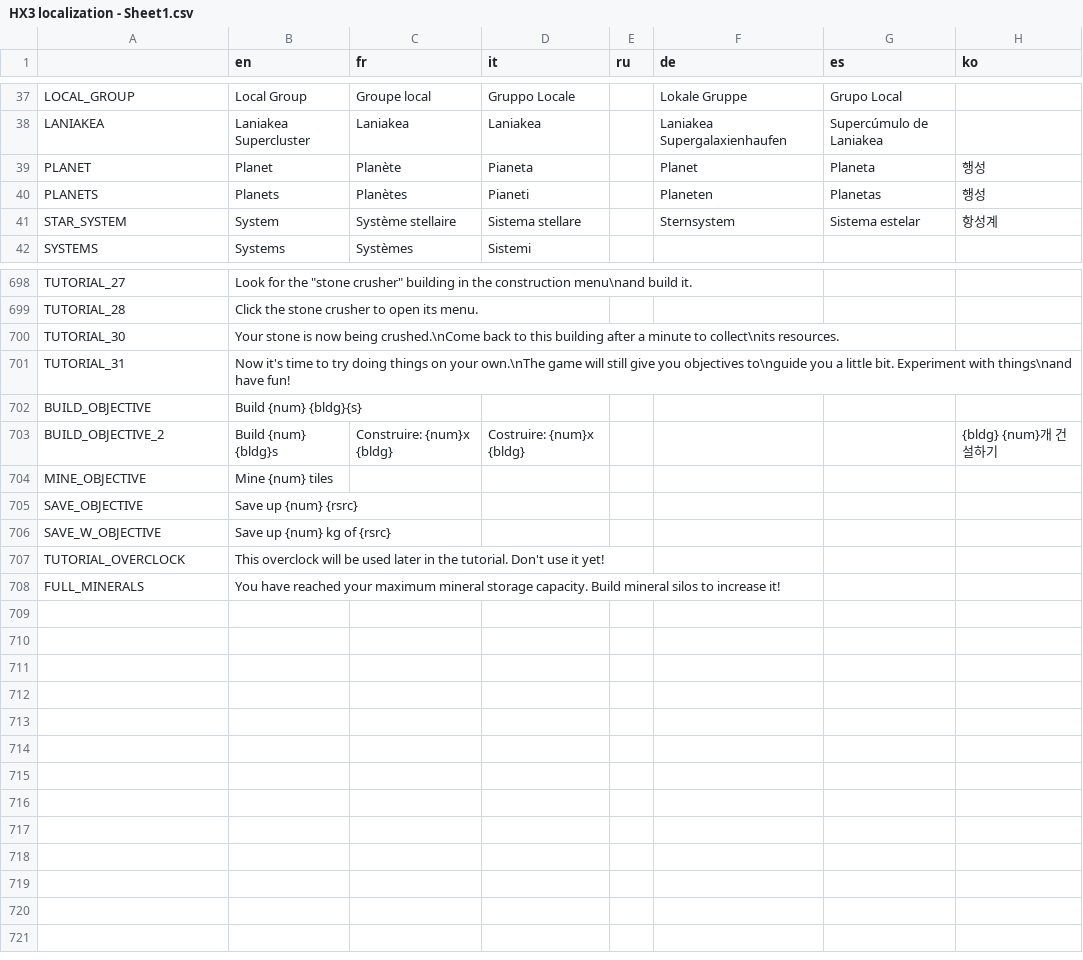
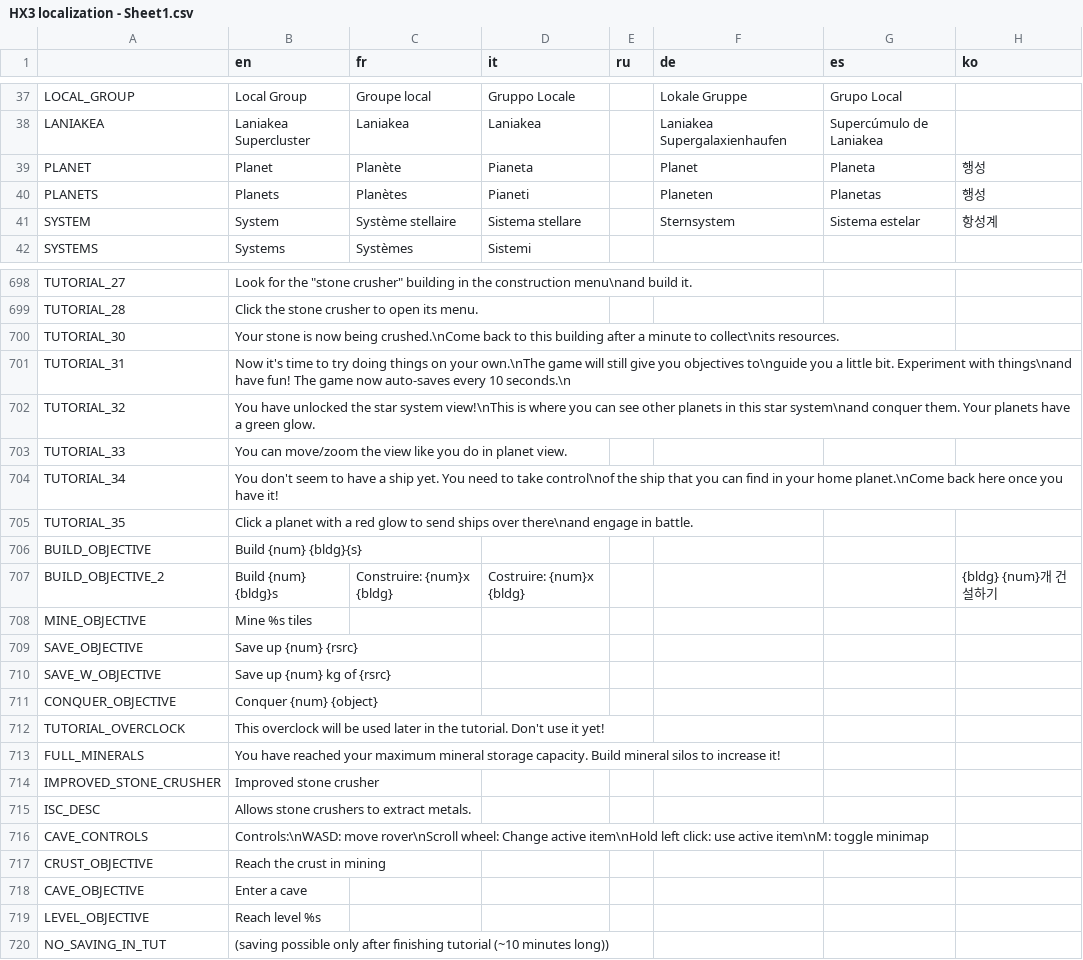
Before and after one commit to Apple0726/helixteus-3, a CSV file: Text/HX3 localization - Sheet1.csv, drawn as a sheet; only a part is shown, gaps mark what is left out; the diff covers the shown part only.

Commit message:
Extend interactive tutorial

```diff
--- a/Text/HX3 localization - Sheet1.csv
+++ b/Text/HX3 localization - Sheet1.csv
@@ -40,3 +40,3 @@ PLANET,Planet,Planète,Pianeta,,Planet,Planeta,행성
 PLANETS,Planets,Planètes,Pianeti,,Planeten,Planetas,행성
-STAR_SYSTEM,System,Système stellaire,Sistema stellare,,Sternsystem,Sistema estelar,항성계
+SYSTEM,System,Système stellaire,Sistema stellare,,Sternsystem,Sistema estelar,항성계
 SYSTEMS,Systems,Systèmes,Sistemi,,,,
@@ -700,9 +700,21 @@ TUTORIAL_28,Click the stone crusher to open its menu.,,,,,,
 TUTORIAL_30,Your stone is now being crushed.\nCome back to this building after a minute to collect\nits resources.,,,,,,
-TUTORIAL_31,Now it's time to try doing things on your own.\nThe game will still give you objectives to\nguide you a little bit. Experiment with things\nand have fun!,,,,,,
+TUTORIAL_31,Now it's time to try doing things on your own.\nThe game will still give you objectives to\nguide you a little bit. Experiment with things\nand have fun! The game now auto-saves every 10 seconds.\n,,,,,,
+TUTORIAL_32,You have unlocked the star system view!\nThis is where you can see other planets in this star system\nand conquer them. Your planets have a green glow.,,,,,,
+TUTORIAL_33,You can move/zoom the view like you do in planet view.,,,,,,
+TUTORIAL_34,You don't seem to have a ship yet. You need to take control\nof the ship that you can find in your home planet.\nCome back here once you have it!,,,,,,
+TUTORIAL_35,Click a planet with a red glow to send ships over there\nand engage in battle.,,,,,,
 BUILD_OBJECTIVE,Build {num} {bldg}{s},,,,,,
 BUILD_OBJECTIVE_2,Build {num} {bldg}s,Construire: {num}x {bldg},Costruire: {num}x {bldg},,,,{bldg} {num}개 건설하기
-MINE_OBJECTIVE,Mine {num} tiles,,,,,,
+MINE_OBJECTIVE,Mine %s tiles,,,,,,
 SAVE_OBJECTIVE,Save up {num} {rsrc},,,,,,
 SAVE_W_OBJECTIVE,Save up {num} kg of {rsrc},,,,,,
+CONQUER_OBJECTIVE,Conquer {num} {object},,,,,,
 TUTORIAL_OVERCLOCK,This overclock will be used later in the tutorial. Don't use it yet!,,,,,,
 FULL_MINERALS,You have reached your maximum mineral storage capacity. Build mineral silos to increase it!,,,,,,
+IMPROVED_STONE_CRUSHER,Improved stone crusher,,,,,,
+ISC_DESC,Allows stone crushers to extract metals.,,,,,,
+CAVE_CONTROLS,Controls:\nWASD: move rover\nScroll wheel: Change active item\nHold left click: use active item\nM: toggle minimap,,,,,,
+CRUST_OBJECTIVE,Reach the crust in mining,,,,,,
+CAVE_OBJECTIVE,Enter a cave,,,,,,
+LEVEL_OBJECTIVE,Reach level %s,,,,,,
+NO_SAVING_IN_TUT,(saving possible only after finishing tutorial (~10 minutes long)),,,,,,
```
Also changed, not shown: 1 edited cell elsewhere in this file, 36 other files.
